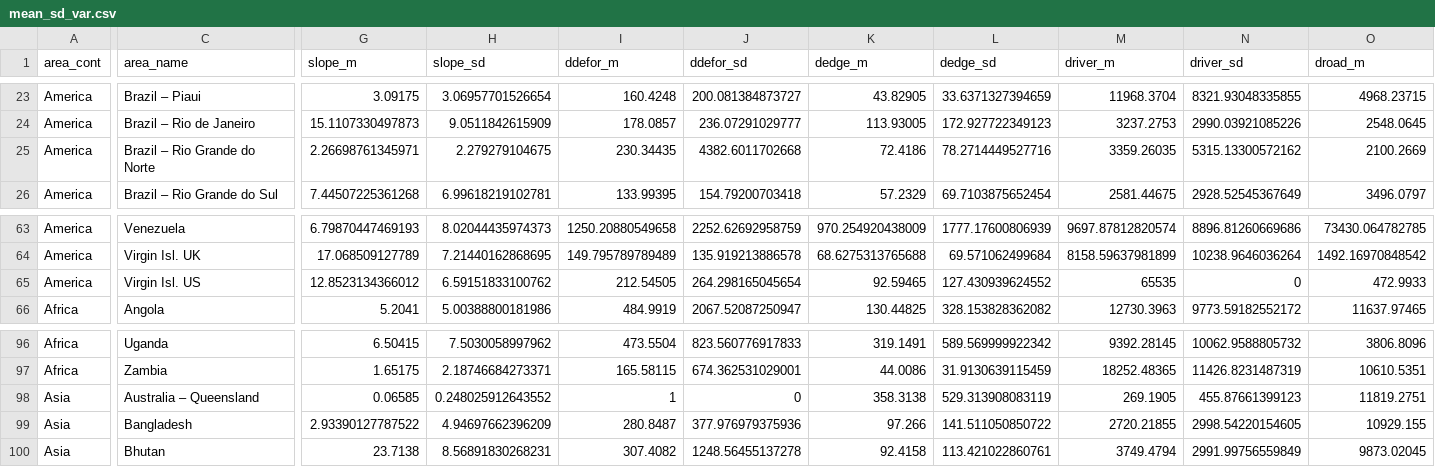
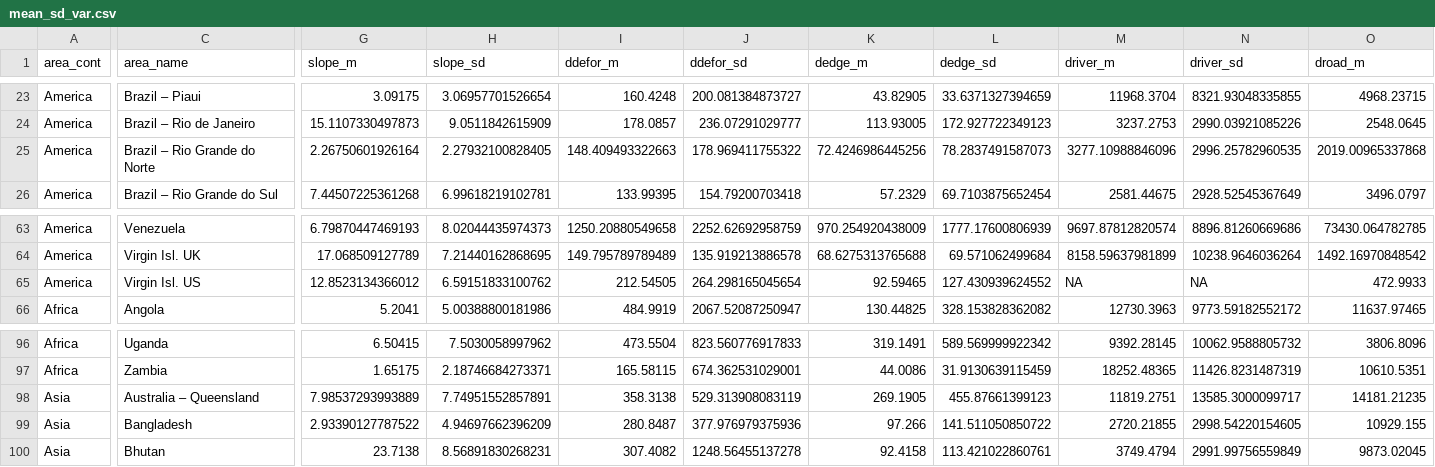
Before and after one commit to ghislainv/forestatrisk-tropics, a CSV file: Analysis/jrc2020/results/mean_sd_var.csv, drawn as a sheet; only a part is shown, gaps mark what is left out; the diff covers the shown part only; the diff names each change by its address in the sheet, - before the commit and + after, or states it on an @@ line.

Commit message:
Correct dataset with all countries

```diff
--- a/Analysis/jrc2020/results/mean_sd_var.csv
+++ b/Analysis/jrc2020/results/mean_sd_var.csv
-G25 (slope_m): 2.26698761345971
+G25 (slope_m): 2.26750601926164
-H25 (slope_sd): 2.279279104675
+H25 (slope_sd): 2.27932100828405
-I25 (ddefor_m): 230.34435
+I25 (ddefor_m): 148.409493322663
-J25 (ddefor_sd): 4382.6011702668
+J25 (ddefor_sd): 178.969411755322
-K25 (dedge_m): 72.4186
+K25 (dedge_m): 72.4246986445256
-L25 (dedge_sd): 78.2714449527716
+L25 (dedge_sd): 78.2837491587073
-M25 (driver_m): 3359.26035
+M25 (driver_m): 3277.10988846096
-N25 (driver_sd): 5315.13300572162
+N25 (driver_sd): 2996.25782960535
-O25 (droad_m): 2100.2669
+O25 (droad_m): 2019.00965337868
-M65 (driver_m): 65535
+M65 (driver_m): NA
-N65 (driver_sd): 0
+N65 (driver_sd): NA
-G98 (slope_m): 0.06585
+G98 (slope_m): 7.98537293993889
-H98 (slope_sd): 0.248025912643552
+H98 (slope_sd): 7.74951552857891
-I98 (ddefor_m): 1
+I98 (ddefor_m): 358.3138
-J98 (ddefor_sd): 0
+J98 (ddefor_sd): 529.313908083119
-K98 (dedge_m): 358.3138
+K98 (dedge_m): 269.1905
-L98 (dedge_sd): 529.313908083119
+L98 (dedge_sd): 455.87661399123
-M98 (driver_m): 269.1905
+M98 (driver_m): 11819.2751
-N98 (driver_sd): 455.87661399123
+N98 (driver_sd): 13585.3000099717
-O98 (droad_m): 11819.2751
+O98 (droad_m): 14181.21235
```
Also changed, not shown: 8 edited cells elsewhere in this file, Manuscript/Supplementary_Materials/tables/mean_sd_var.csv, 2 other files.
